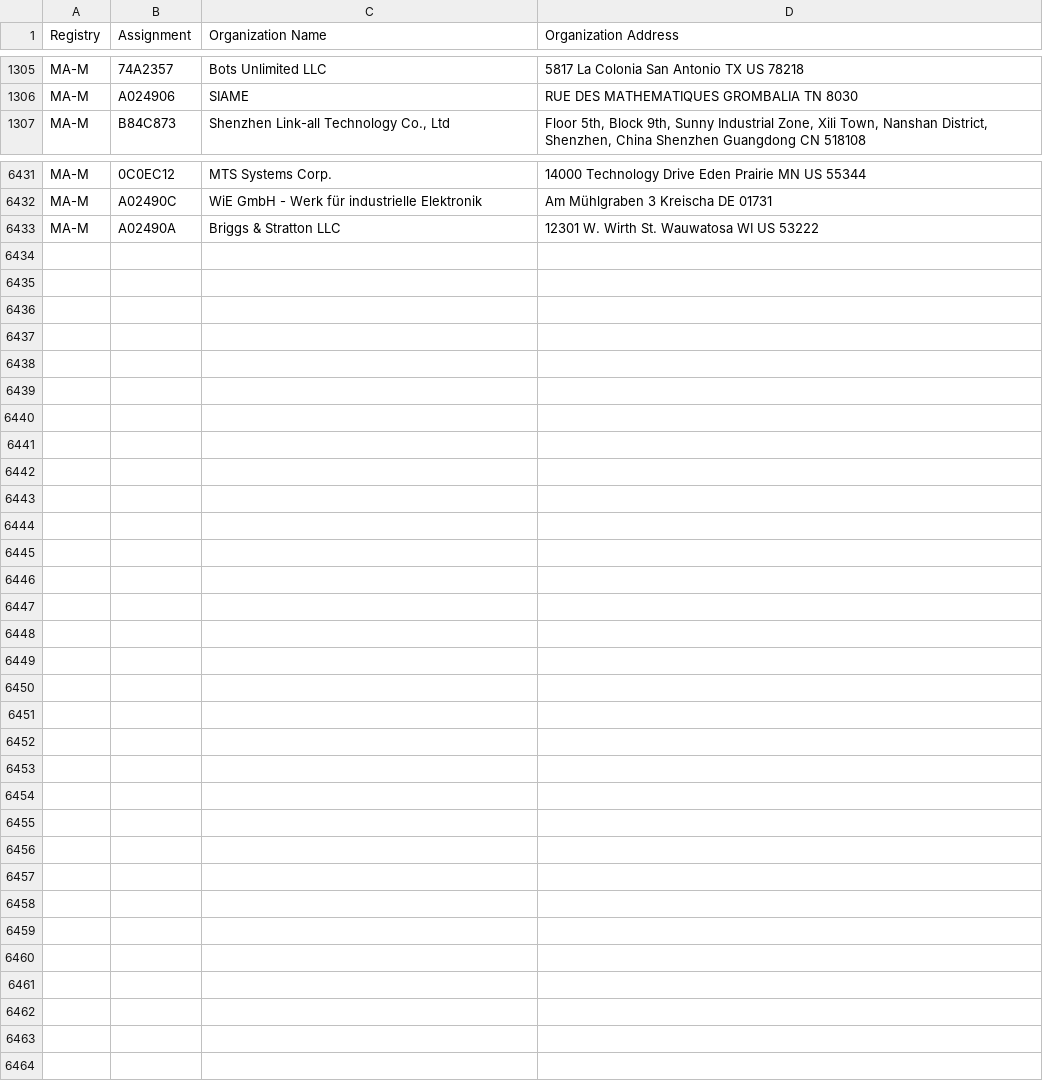
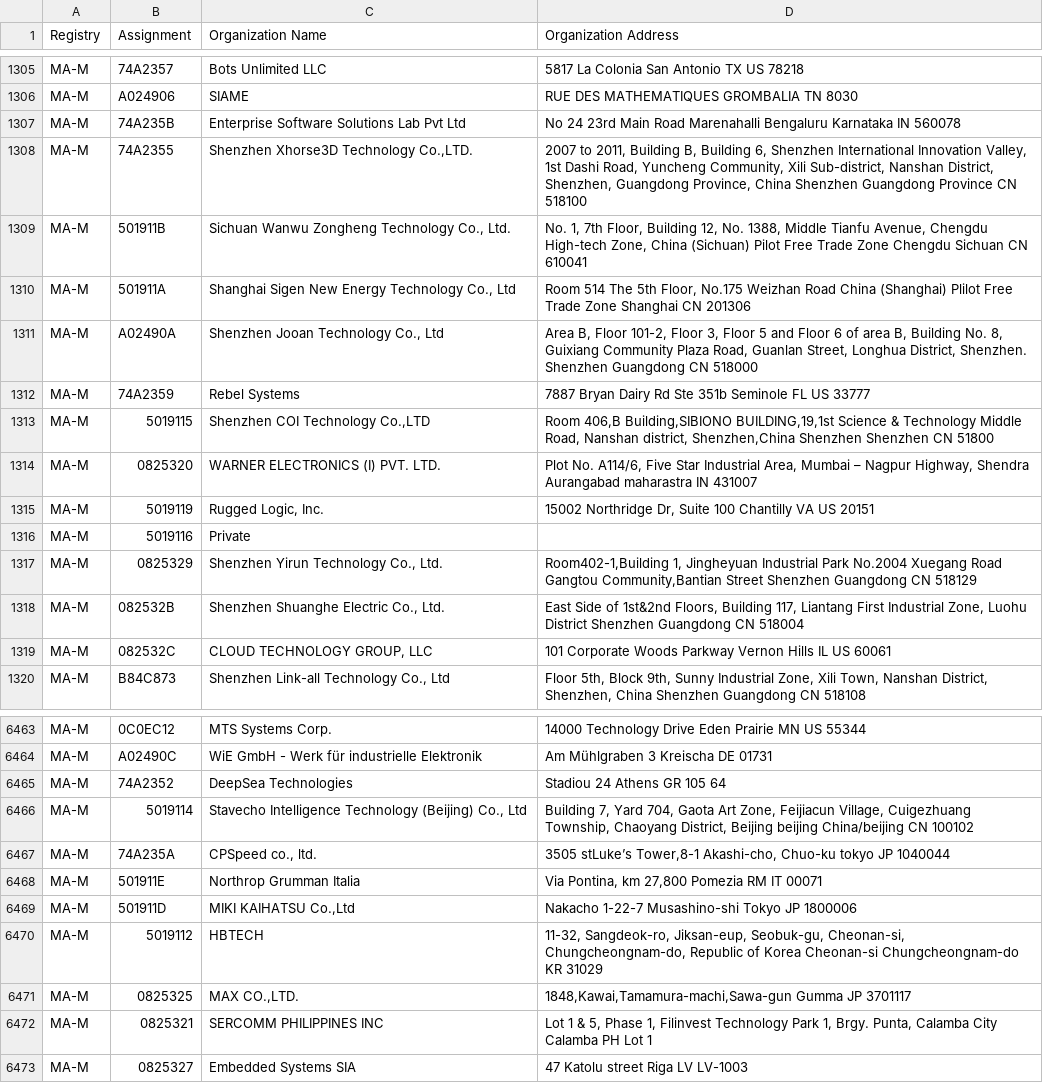
Before and after one commit to netdisco/upstream-sources, a CSV file: ieee/MA/MA-M.csv, drawn as a sheet; only a part is shown, gaps mark what is left out; removed rows and columns are numbered as before the commit, all else as after; the diff covers the shown part only; the diff names each change by its address in the sheet, - before the commit and + after, or states it on an @@ line.

```diff
--- a/ieee/MA/MA-M.csv
+++ b/ieee/MA/MA-M.csv
+row 1307: MA-M | 74A235B | Enterprise Software Solutions Lab Pvt Ltd | No 24 23rd Main Road Marenahalli Bengaluru Karnataka IN 560078
+row 1308: MA-M | 74A2355 | Shenzhen Xhorse3D Technology Co.,LTD. | 2007 to 2011, Building B, Building 6, Shenzhen International Innovation Valley, 1st Dashi Road, Yuncheng Community, Xili Sub-district, Nanshan District, Shenzhen, Guangdong Province, China Shenzhen Guangdong Province CN 518100
+row 1309: MA-M | 501911B | Sichuan Wanwu Zongheng Technology Co., Ltd. | No. 1, 7th Floor, Building 12, No. 1388, Middle Tianfu Avenue, Chengdu High-tech Zone, China (Sichuan) Pilot Free Trade Zone Chengdu Sichuan CN 610041
+row 1310: MA-M | 501911A | Shanghai Sigen New Energy Technology Co., Ltd | Room 514 The 5th Floor, No.175 Weizhan Road China (Shanghai) Plilot Free Trade Zone Shanghai CN 201306
+row 1311: MA-M | A02490A | Shenzhen Jooan Technology Co., Ltd | Area B, Floor 101-2, Floor 3, Floor 5 and Floor 6 of area B, Building No. 8, Guixiang Community Plaza Road, Guanlan Street, Longhua District, Shenzhen. Shenzhen Guangdong CN 518000
+row 1312: MA-M | 74A2359 | Rebel Systems | 7887 Bryan Dairy Rd Ste 351b Seminole FL US 33777
+row 1313: MA-M | 5019115 | Shenzhen COI Technology Co.,LTD | Room 406,B Building,SIBIONO BUILDING,19,1st Science & Technology Middle Road, Nanshan district, Shenzhen,China Shenzhen Shenzhen CN 51800
+row 1314: MA-M | 0825320 | WARNER ELECTRONICS (I) PVT. LTD. | Plot No. A114/6, Five Star Industrial Area, Mumbai – Nagpur Highway, Shendra Aurangabad maharastra IN 431007
+row 1315: MA-M | 5019119 | Rugged Logic, Inc. | 15002 Northridge Dr, Suite 100 Chantilly VA US 20151
+row 1316: MA-M | 5019116 | Private
+row 1317: MA-M | 0825329 | Shenzhen Yirun Technology Co., Ltd. | Room402-1,Building 1, Jingheyuan Industrial Park No.2004 Xuegang Road Gangtou Community,Bantian Street Shenzhen Guangdong CN 518129
+row 1318: MA-M | 082532B | Shenzhen Shuanghe Electric Co., Ltd. | East Side of 1st&2nd Floors, Building 117, Liantang First Industrial Zone, Luohu District Shenzhen Guangdong CN 518004
+row 1319: MA-M | 082532C | CLOUD TECHNOLOGY GROUP, LLC | 101 Corporate Woods Parkway Vernon Hills IL US 60061
-row 6433: MA-M | A02490A | Briggs & Stratton LLC | 12301 W. Wirth St. Wauwatosa WI US 53222
+row 6465: MA-M | 74A2352 | DeepSea Technologies | Stadiou 24 Athens GR 105 64
+row 6466: MA-M | 5019114 | Stavecho Intelligence Technology (Beijing) Co., Ltd | Building 7, Yard 704, Gaota Art Zone, Feijiacun Village, Cuigezhuang Township, Chaoyang District, Beijing beijing China/beijing CN 100102
+row 6467: MA-M | 74A235A | CPSpeed co., ltd. | 3505 stLuke’s Tower,8-1 Akashi-cho, Chuo-ku tokyo JP 1040044
+row 6468: MA-M | 501911E | Northrop Grumman Italia | Via Pontina, km 27,800 Pomezia RM IT 00071
+row 6469: MA-M | 501911D | MIKI KAIHATSU Co.,Ltd | Nakacho 1-22-7 Musashino-shi Tokyo JP 1800006
+row 6470: MA-M | 5019112 | HBTECH | 11-32, Sangdeok-ro, Jiksan-eup, Seobuk-gu, Cheonan-si, Chungcheongnam-do, Republic of Korea Cheonan-si Chungcheongnam-do KR 31029
+row 6471: MA-M | 0825325 | MAX CO.,LTD. | 1848,Kawai,Tamamura-machi,Sawa-gun Gumma JP 3701117
+row 6472: MA-M | 0825321 | SERCOMM PHILIPPINES INC | Lot 1 & 5, Phase 1, Filinvest Technology Park 1, Brgy. Punta, Calamba City Calamba PH Lot 1
+row 6473: MA-M | 0825327 | Embedded Systems SIA | 47 Katolu street Riga LV LV-1003
```
Also changed, not shown: 20 added rows and 1 removed row elsewhere in this file, ieee/MA/MA-S.csv, 5 other files.
